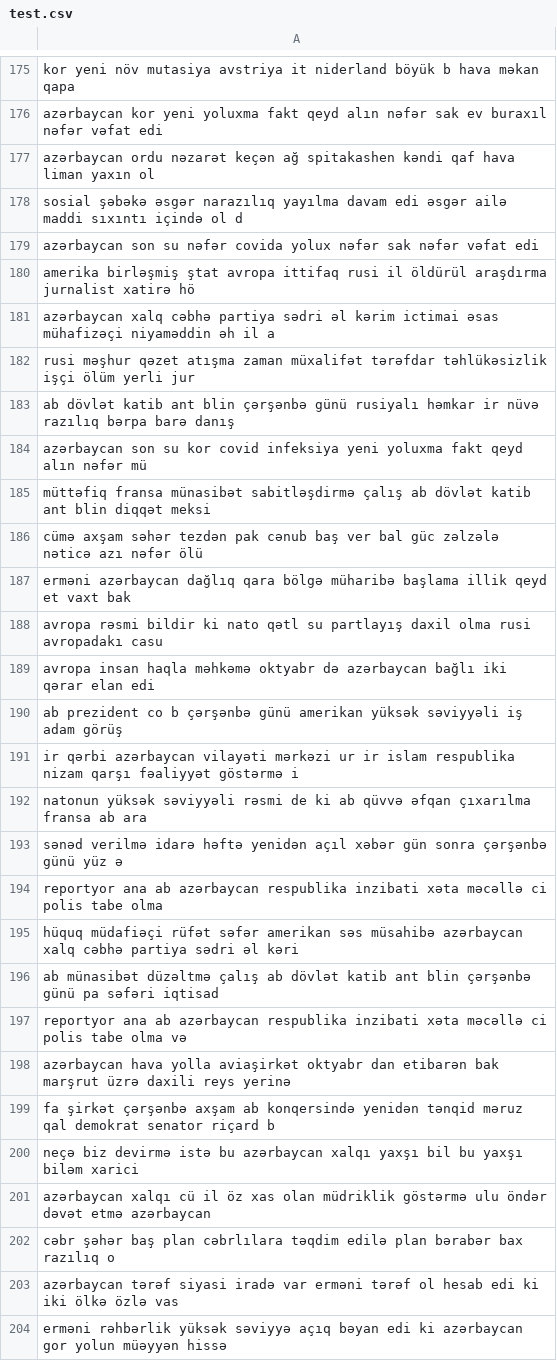
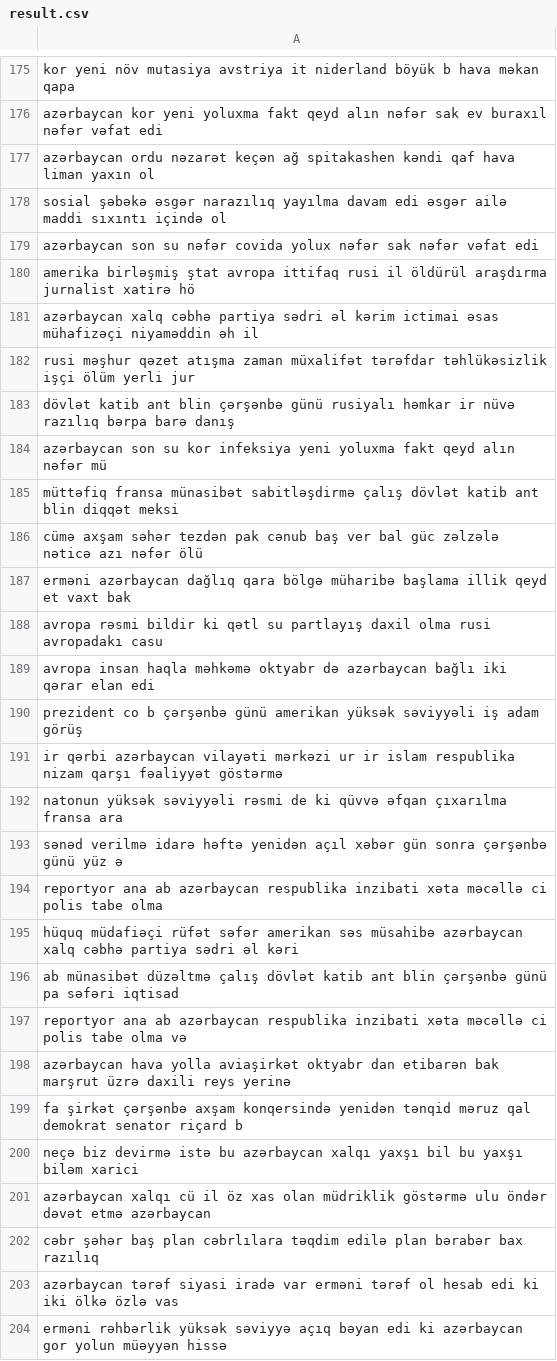
Before and after one commit to DevTeymur/Aze-Words-Project, a CSV file: Words/result.csv (was Words/test.csv), drawn as a sheet; only a part is shown, gaps mark what is left out; the diff covers the shown part only.

```diff
--- a/Words/test.csv
+++ b/Words/result.csv
@@ -177,17 +177,17 @@ azərbaycan kor yeni yoluxma fakt qeyd alın nəfər sak ev buraxıl nəfər və
 azərbaycan ordu nəzarət keçən ağ spitakashen kəndi qaf hava liman yaxın ol
-sosial şəbəkə əsgər narazılıq yayılma davam edi əsgər ailə maddi sıxıntı içində ol d
+sosial şəbəkə əsgər narazılıq yayılma davam edi əsgər ailə maddi sıxıntı içində ol
 azərbaycan son su nəfər covida yolux nəfər sak nəfər vəfat edi
 amerika birləşmiş ştat avropa ittifaq rusi il öldürül araşdırma jurnalist xatirə hö
-azərbaycan xalq cəbhə partiya sədri əl kərim ictimai əsas mühafizəçi niyaməddin əh il a
+azərbaycan xalq cəbhə partiya sədri əl kərim ictimai əsas mühafizəçi niyaməddin əh il
 rusi məşhur qəzet atışma zaman müxalifət tərəfdar təhlükəsizlik işçi ölüm yerli jur
-ab dövlət katib ant blin çərşənbə günü rusiyalı həmkar ir nüvə razılıq bərpa barə danış
-azərbaycan son su kor covid infeksiya yeni yoluxma fakt qeyd alın nəfər mü
-müttəfiq fransa münasibət sabitləşdirmə çalış ab dövlət katib ant blin diqqət meksi
+dövlət katib ant blin çərşənbə günü rusiyalı həmkar ir nüvə razılıq bərpa barə danış
+azərbaycan son su kor infeksiya yeni yoluxma fakt qeyd alın nəfər mü
+müttəfiq fransa münasibət sabitləşdirmə çalış dövlət katib ant blin diqqət meksi
 cümə axşam səhər tezdən pak cənub baş ver bal güc zəlzələ nəticə azı nəfər ölü
 erməni azərbaycan dağlıq qara bölgə müharibə başlama illik qeyd et vaxt bak
-avropa rəsmi bildir ki nato qətl su partlayış daxil olma rusi avropadakı casu
+avropa rəsmi bildir ki qətl su partlayış daxil olma rusi avropadakı casu
 avropa insan haqla məhkəmə oktyabr də azərbaycan bağlı iki qərar elan edi
-ab prezident co b çərşənbə günü amerikan yüksək səviyyəli iş adam görüş
-ir qərbi azərbaycan vilayəti mərkəzi ur ir islam respublika nizam qarşı fəaliyyət göstərmə i
-natonun yüksək səviyyəli rəsmi de ki ab qüvvə əfqan çıxarılma fransa ab ara
+prezident co b çərşənbə günü amerikan yüksək səviyyəli iş adam görüş
+ir qərbi azərbaycan vilayəti mərkəzi ur ir islam respublika nizam qarşı fəaliyyət göstərmə
+natonun yüksək səviyyəli rəsmi de ki qüvvə əfqan çıxarılma fransa ara
 sənəd verilmə idarə həftə yenidən açıl xəbər gün sonra çərşənbə günü yüz ə
@@ -195,9 +195,9 @@ reportyor ana ab azərbaycan respublika inzibati xəta məcəllə ci polis tabe
 hüquq müdafiəçi rüfət səfər amerikan səs müsahibə azərbaycan xalq cəbhə partiya sədri əl kəri
-ab münasibət düzəltmə çalış ab dövlət katib ant blin çərşənbə günü pa səfəri iqtisad
+ab münasibət düzəltmə çalış dövlət katib ant blin çərşənbə günü pa səfəri iqtisad
 reportyor ana ab azərbaycan respublika inzibati xəta məcəllə ci polis tabe olma və
 azərbaycan hava yolla aviaşirkət oktyabr dan etibarən bak marşrut üzrə daxili reys yerinə
-fa şirkət çərşənbə axşam ab konqersində yenidən tənqid məruz qal demokrat senator riçard b
+fa şirkət çərşənbə axşam konqersində yenidən tənqid məruz qal demokrat senator riçard b
 neçə biz devirmə istə bu azərbaycan xalqı yaxşı bil bu yaxşı biləm xarici
 azərbaycan xalqı cü il öz xas olan müdriklik göstərmə ulu öndər dəvət etmə azərbaycan
-cəbr şəhər baş plan cəbrlılara təqdim edilə plan bərabər bax razılıq o
+cəbr şəhər baş plan cəbrlılara təqdim edilə plan bərabər bax razılıq
 azərbaycan tərəf siyasi iradə var erməni tərəf ol hesab edi ki iki ölkə özlə vas
```
Also changed, not shown: 1 added row, 1 removed row and 50 edited cells elsewhere in this file, 3 other files.
